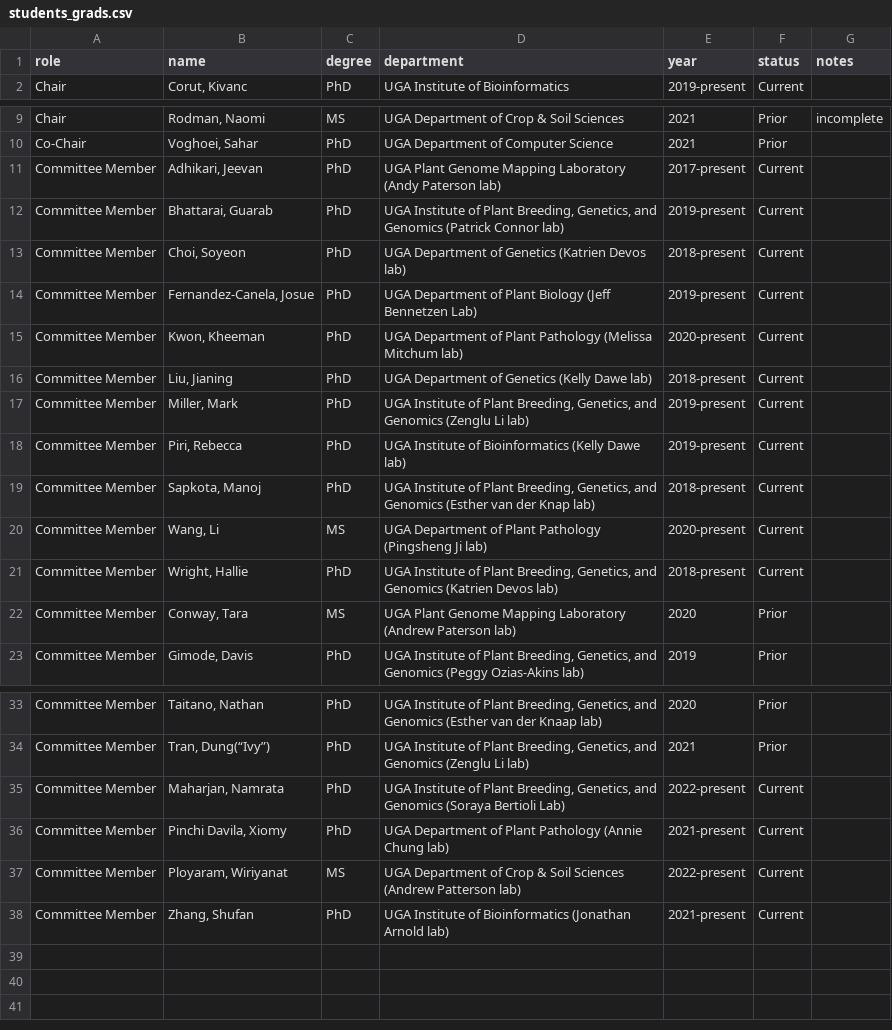
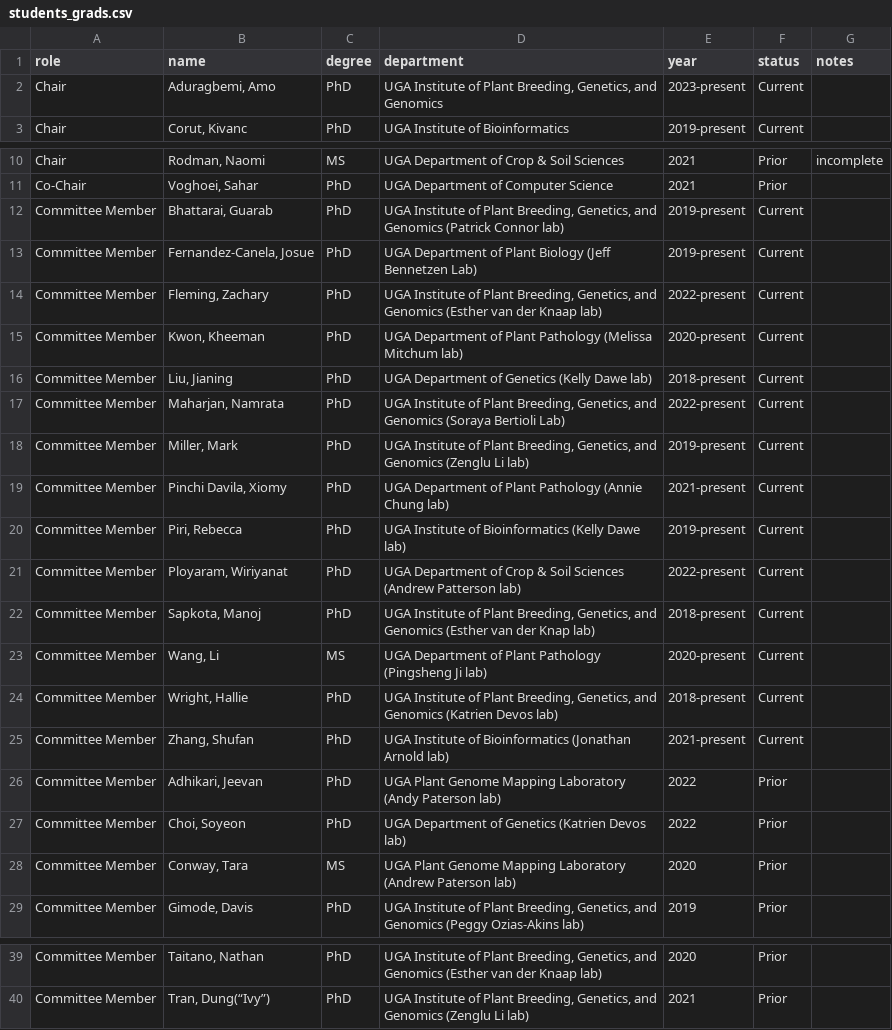
Before and after one commit to jgwall/cv, a CSV file: sources/students_grads.csv, drawn as a sheet; only a part is shown, gaps mark what is left out.

```diff
--- a/sources/students_grads.csv
+++ b/sources/students_grads.csv
@@ -1,2 +1,3 @@
 role,name,degree,department,year,status,notes
+Chair,"Aduragbemi, Amo",PhD,"UGA Institute of Plant Breeding, Genetics, and Genomics ",2023-present,Current,
 Chair,"Corut, Kivanc",PhD,UGA Institute of Bioinformatics ,2019-present,Current,
@@ -10,10 +11,12 @@ Chair,"Rodman, Naomi",MS,UGA Department of Crop & Soil Sciences ,2021,Prior,inco
 Co-Chair,"Voghoei, Sahar",PhD,UGA Department of Computer Science ,2021,Prior,
-Committee Member,"Adhikari, Jeevan",PhD,UGA Plant Genome Mapping Laboratory (Andy Paterson lab),2017-present,Current,
 Committee Member,"Bhattarai, Guarab",PhD,"UGA Institute of Plant Breeding, Genetics, and Genomics (Patrick Connor lab)",2019-present,Current,
-Committee Member,"Choi, Soyeon",PhD,UGA Department of Genetics (Katrien Devos lab),2018-present,Current,
 Committee Member,"Fernandez-Canela, Josue",PhD,UGA Department of Plant Biology (Jeff Bennetzen Lab),2019-present,Current,
+Committee Member,"Fleming, Zachary",PhD,"UGA Institute of Plant Breeding, Genetics, and Genomics (Esther van der Knaap lab)",2022-present,Current,
 Committee Member,"Kwon, Kheeman",PhD,UGA Department of Plant Pathology (Melissa Mitchum lab),2020-present,Current,
 Committee Member,"Liu, Jianing",PhD,UGA Department of Genetics (Kelly Dawe lab),2018-present,Current,
+Committee Member,"Maharjan, Namrata",PhD,"UGA Institute of Plant Breeding, Genetics, and Genomics (Soraya Bertioli Lab)",2022-present,Current,
 Committee Member,"Miller, Mark",PhD,"UGA Institute of Plant Breeding, Genetics, and Genomics (Zenglu Li lab)",2019-present,Current,
+Committee Member,"Pinchi Davila, Xiomy",PhD,UGA Department of Plant Pathology (Annie Chung lab),2021-present,Current,
 Committee Member,"Piri, Rebecca",PhD,UGA Institute of Bioinformatics (Kelly Dawe lab),2019-present,Current,
+Committee Member,"Ployaram, Wiriyanat",PhD,UGA Department of Crop & Soil Sciences (Andrew Patterson lab),2022-present,Current,
 Committee Member,"Sapkota, Manoj",PhD,"UGA Institute of Plant Breeding, Genetics, and Genomics (Esther van der Knap lab)",2018-present,Current,
@@ -21,2 +24,5 @@ Committee Member,"Wang, Li",MS,UGA Department of Plant Pathology (Pingsheng Ji l
 Committee Member,"Wright, Hallie",PhD,"UGA Institute of Plant Breeding, Genetics, and Genomics (Katrien Devos lab)",2018-present,Current,
+Committee Member,"Zhang, Shufan",PhD,UGA Institute of Bioinformatics (Jonathan Arnold lab),2021-present,Current,
+Committee Member,"Adhikari, Jeevan",PhD,UGA Plant Genome Mapping Laboratory (Andy Paterson lab),2022,Prior,
+Committee Member,"Choi, Soyeon",PhD,UGA Department of Genetics (Katrien Devos lab),2022,Prior,
 Committee Member,"Conway, Tara",MS,UGA Plant Genome Mapping Laboratory (Andrew Paterson lab),2020,Prior,
@@ -34,5 +40 @@ Committee Member,"Taitano, Nathan",PhD,"UGA Institute of Plant Breeding, Genetic
 Committee Member,"Tran, Dung(“Ivy”)",PhD,"UGA Institute of Plant Breeding, Genetics, and Genomics (Zenglu Li lab)",2021,Prior,
-Committee Member,"Maharjan, Namrata",PhD,"UGA Institute of Plant Breeding, Genetics, and Genomics (Soraya Bertioli Lab)",2022-present,Current,
-Committee Member,"Pinchi Davila, Xiomy",PhD,UGA Department of Plant Pathology (Annie Chung lab),2021-present,Current,
-Committee Member,"Ployaram, Wiriyanat",MS,UGA Department of Crop & Soil Sciences (Andrew Patterson lab),2022-present,Current,
-Committee Member,"Zhang, Shufan",PhD,UGA Institute of Bioinformatics (Jonathan Arnold lab),2021-present,Current,
```
Also changed, not shown: sources/grants.csv, sources/outreach.csv, 8 other files.
